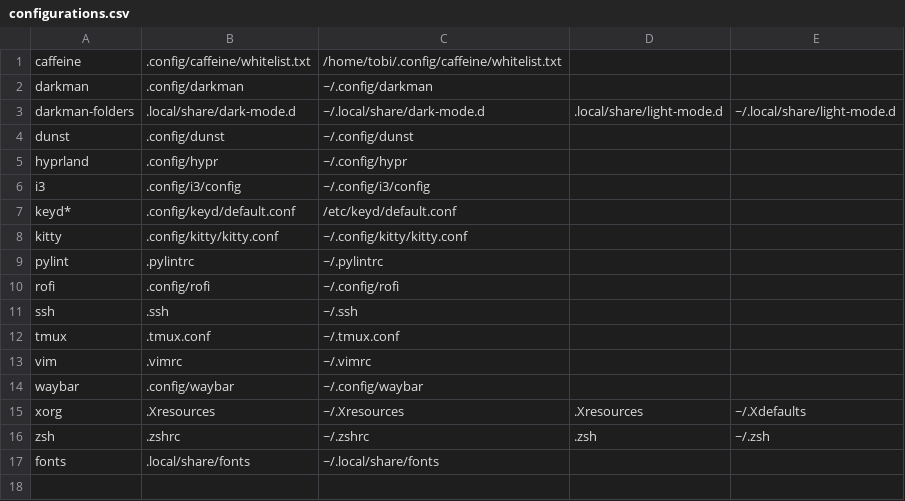
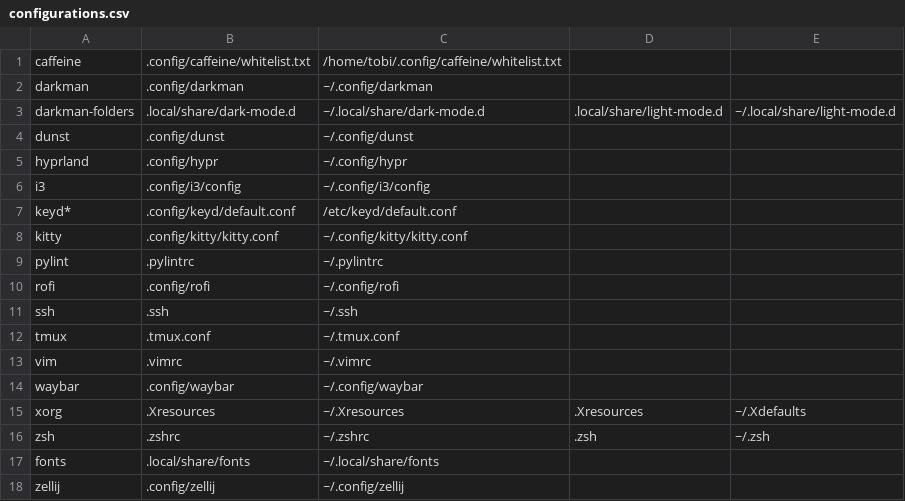
Before and after one commit to Whimski/dotfiles, a CSV file: configurations.csv, drawn as a sheet.

Commit message:
zellij

```diff
--- a/configurations.csv
+++ b/configurations.csv
@@ -17 +17,2 @@ zsh,.zshrc,~/.zshrc,.zsh,~/.zsh
 fonts,.local/share/fonts,~/.local/share/fonts,,
+zellij,.config/zellij,~/.config/zellij,,
```
Also changed, not shown: 3 other files.
